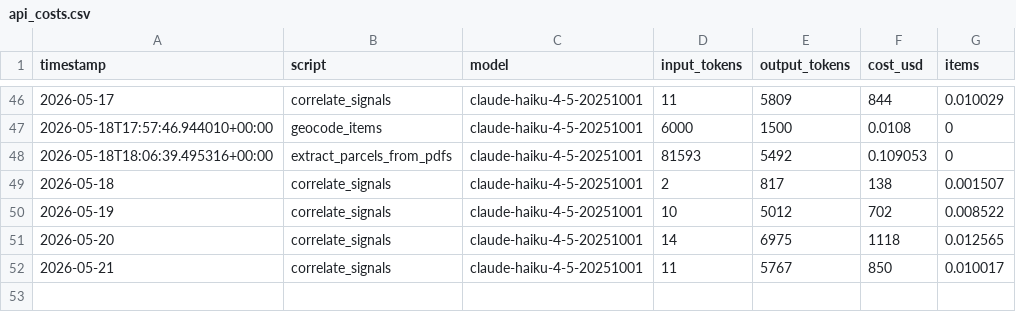
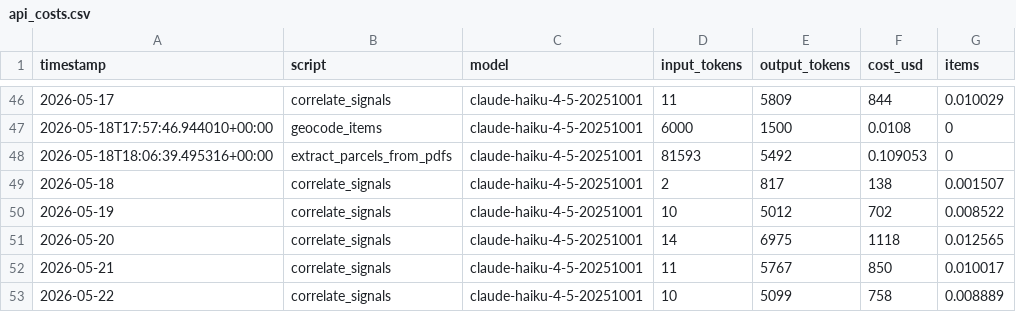
Before and after one commit to camsrigby-hash/tooele-land-intel, a CSV file: data/api_costs.csv, drawn as a sheet; only a part is shown, gaps mark what is left out; the diff names each change by its address in the sheet, - before the commit and + after, or states it on an @@ line.

```diff
--- a/data/api_costs.csv
+++ b/data/api_costs.csv
+row 53: 2026-05-22 | correlate_signals | claude-haiku-4-5-20251001 | 10 | 5099 | 758 | 0.008889
```
Also changed, not shown: data/signal_correlations.csv, data/signals_news.csv, 1 other file.
